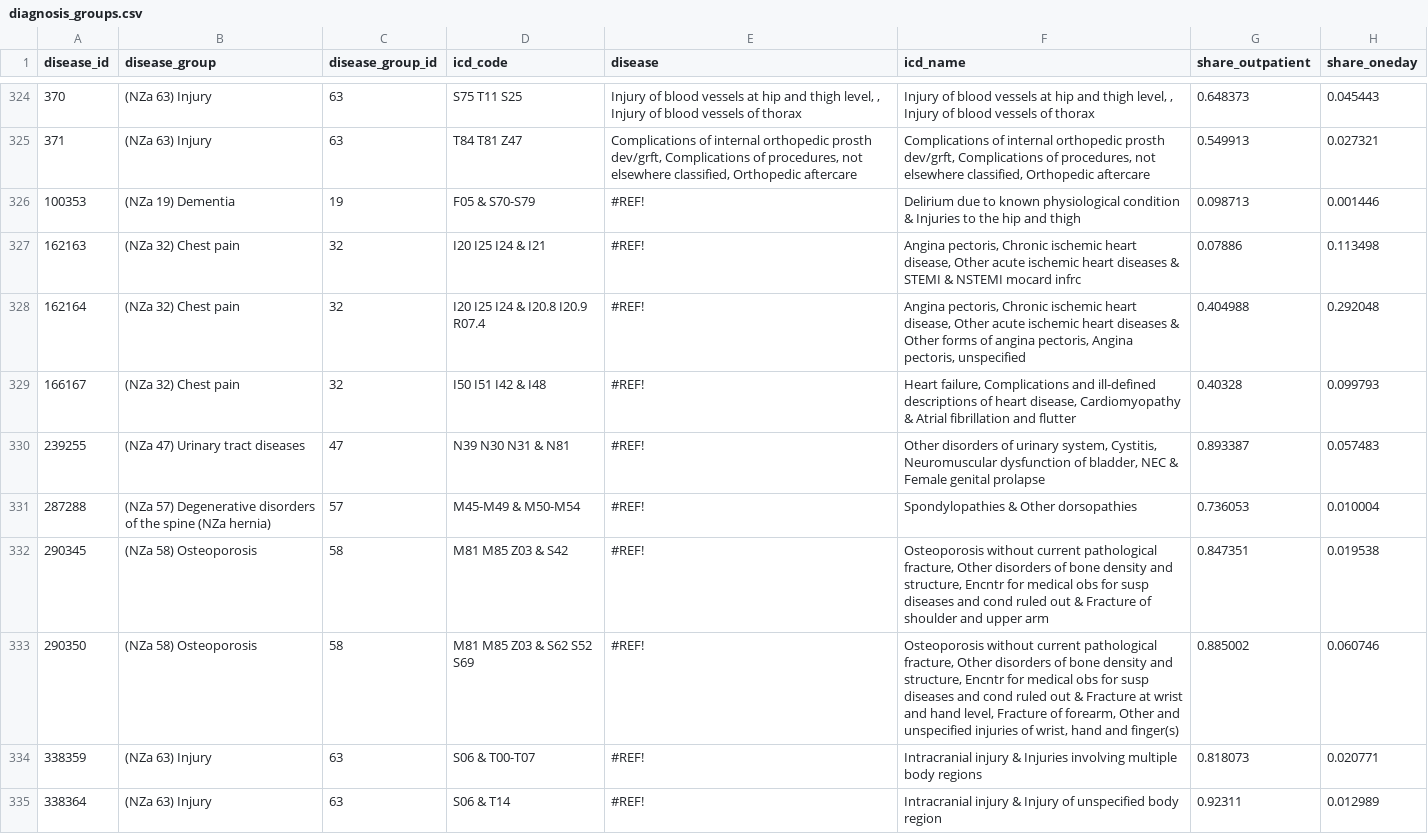
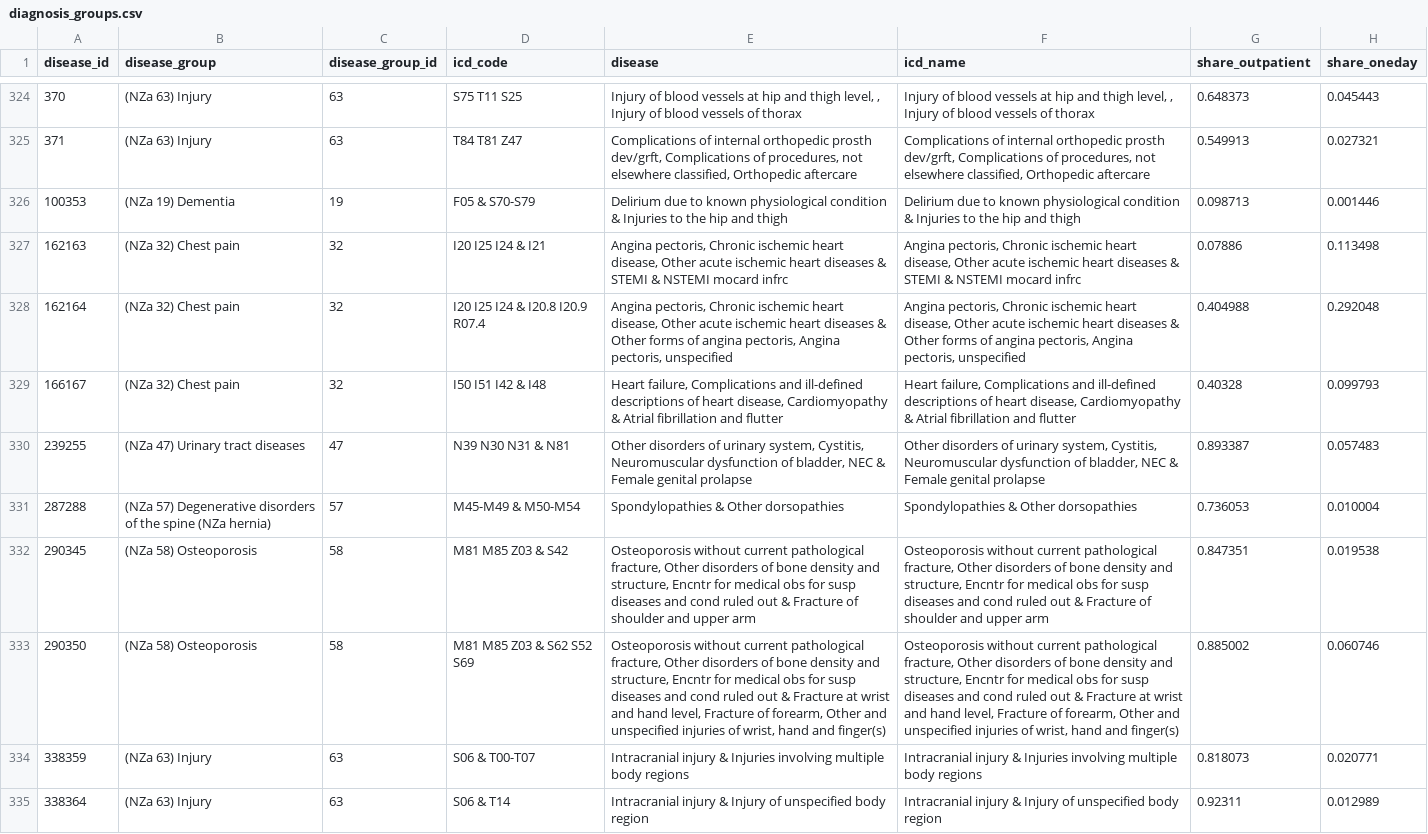
Before and after one commit to danielkarpati/danielkarpati.github.io, a CSV file: diagnosis_groups.csv, drawn as a sheet; only a part is shown, gaps mark what is left out; the diff names each change by its address in the sheet, - before the commit and + after, or states it on an @@ line.

Commit message:
Add files via upload

```diff
--- a/diagnosis_groups.csv
+++ b/diagnosis_groups.csv
-E326 (disease): #REF!
+E326 (disease): Delirium due to known physiological condition & Injuries to the hip and thigh
-E327 (disease): #REF!
+E327 (disease): Angina pectoris, Chronic ischemic heart disease, Other acute ischemic heart diseases & STEMI & NSTEMI mocard infrc
-E328 (disease): #REF!
+E328 (disease): Angina pectoris, Chronic ischemic heart disease, Other acute ischemic heart diseases & Other forms of angina pectoris, Angina pectoris, unspecified
-E329 (disease): #REF!
+E329 (disease): Heart failure, Complications and ill-defined descriptions of heart disease, Cardiomyopathy & Atrial fibrillation and flutter
-E330 (disease): #REF!
+E330 (disease): Other disorders of urinary system, Cystitis, Neuromuscular dysfunction of bladder, NEC & Female genital prolapse
-E331 (disease): #REF!
+E331 (disease): Spondylopathies & Other dorsopathies
-E332 (disease): #REF!
+E332 (disease): Osteoporosis without current pathological fracture, Other disorders of bone density and structure, Encntr for medical obs for susp diseases and cond ruled out & Fracture of shoulder and upper arm
-E333 (disease): #REF!
+E333 (disease): Osteoporosis without current pathological fracture, Other disorders of bone density and structure, Encntr for medical obs for susp diseases and cond ruled out & Fracture at wrist and hand level, Fracture of forearm, Other and unspecified injuries of wrist, hand and finger(s)
-E334 (disease): #REF!
+E334 (disease): Intracranial injury & Injuries involving multiple body regions
-E335 (disease): #REF!
+E335 (disease): Intracranial injury & Injury of unspecified body region
```
